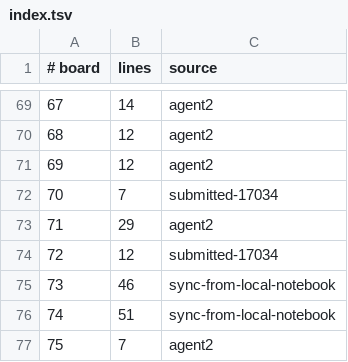
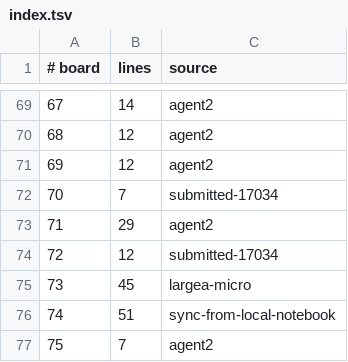
Before and after one commit to WarriorsSami/ccc-2026-nanofabricator, a TSV file: notebook/boards/3-large/index.tsv, drawn as a sheet; only a part is shown, gaps mark what is left out.

```diff
--- a/notebook/boards/3-large/index.tsv
+++ b/notebook/boards/3-large/index.tsv
@@ -74,3 +74,3 @@
 72	12	submitted-17034
-73	46	sync-from-local-notebook
+73	45	largea-micro
 74	51	sync-from-local-notebook
```
Also changed, not shown: 1 other file.
